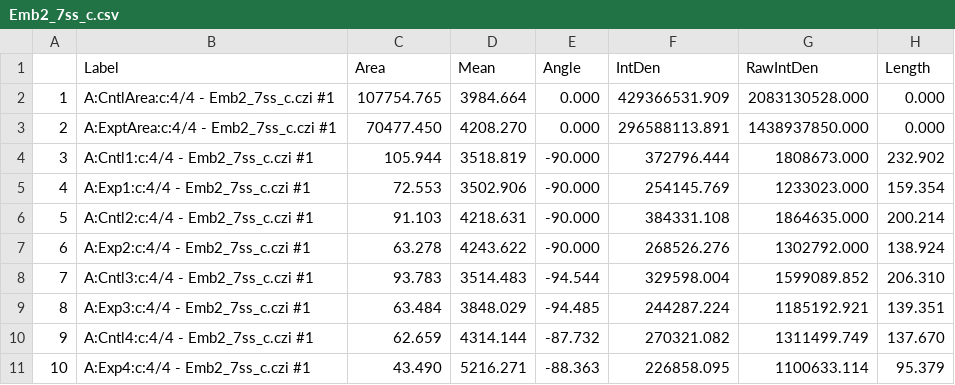
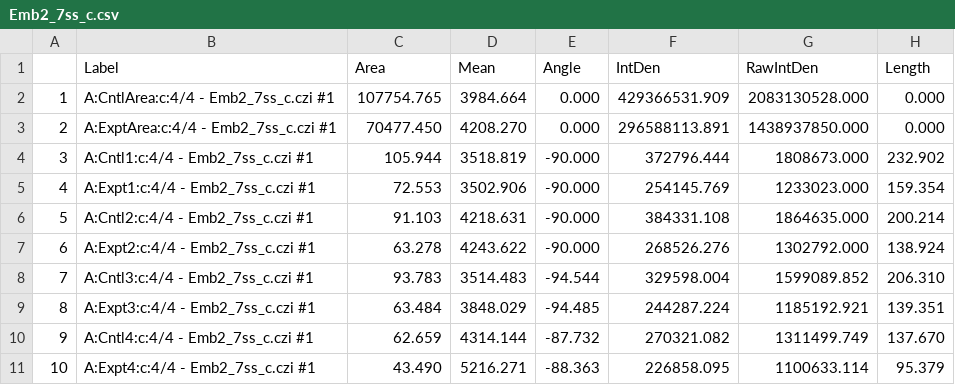
Before and after one commit to candrews19/data, a CSV file: smpd3/smpd3_dataset/20171016_gRNA1_Pax7_Sox9/wm/migration/pax7migrationCSV/Emb2_7ss_c.csv, drawn as a sheet.

Commit message:
migration analyses with updated file naming

```diff
--- a/smpd3/smpd3_dataset/20171016_gRNA1_Pax7_Sox9/wm/migration/pax7migrationCSV/Emb2_7ss_c.csv
+++ b/smpd3/smpd3_dataset/20171016_gRNA1_Pax7_Sox9/wm/migration/pax7migrationCSV/Emb2_7ss_c.csv
@@ -4,8 +4,8 @@
 3,A:Cntl1:c:4/4 - Emb2_7ss_c.czi #1,105.944,3518.819,-90.000,372796.444,1808673.000,232.902
-4,A:Exp1:c:4/4 - Emb2_7ss_c.czi #1,72.553,3502.906,-90.000,254145.769,1233023.000,159.354
+4,A:Expt1:c:4/4 - Emb2_7ss_c.czi #1,72.553,3502.906,-90.000,254145.769,1233023.000,159.354
 5,A:Cntl2:c:4/4 - Emb2_7ss_c.czi #1,91.103,4218.631,-90.000,384331.108,1864635.000,200.214
-6,A:Exp2:c:4/4 - Emb2_7ss_c.czi #1,63.278,4243.622,-90.000,268526.276,1302792.000,138.924
+6,A:Expt2:c:4/4 - Emb2_7ss_c.czi #1,63.278,4243.622,-90.000,268526.276,1302792.000,138.924
 7,A:Cntl3:c:4/4 - Emb2_7ss_c.czi #1,93.783,3514.483,-94.544,329598.004,1599089.852,206.310
-8,A:Exp3:c:4/4 - Emb2_7ss_c.czi #1,63.484,3848.029,-94.485,244287.224,1185192.921,139.351
+8,A:Expt3:c:4/4 - Emb2_7ss_c.czi #1,63.484,3848.029,-94.485,244287.224,1185192.921,139.351
 9,A:Cntl4:c:4/4 - Emb2_7ss_c.czi #1,62.659,4314.144,-87.732,270321.082,1311499.749,137.670
-10,A:Exp4:c:4/4 - Emb2_7ss_c.czi #1,43.490,5216.271,-88.363,226858.095,1100633.114,95.379
+10,A:Expt4:c:4/4 - Emb2_7ss_c.czi #1,43.490,5216.271,-88.363,226858.095,1100633.114,95.379
```
Also changed, not shown: smpd3/smpd3_dataset/20171016_gRNA1_Pax7_Sox9/wm/migration/pax7migrationCSV/Emb5_9ss_b.csv, smpd3/smpd3_dataset/20171016_gRNA1_Pax7_Sox9/wm/migration/pax7migrationCSV/Emb9_9ss_b.csv, 20 other files.
